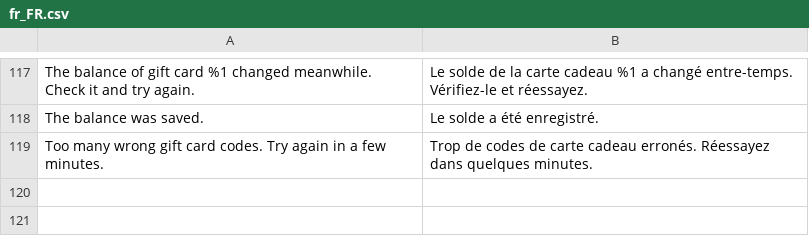
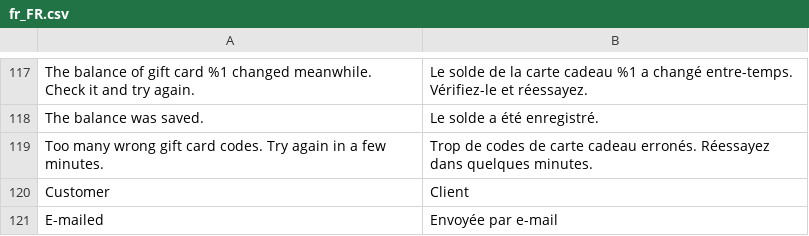
Before and after one commit to mage-os-lab/module-gift-card, a CSV file: i18n/fr_FR.csv, drawn as a sheet; only a part is shown, gaps mark what is left out; the diff names each change by its address in the sheet, - before the commit and + after, or states it on an @@ line.

```diff
--- a/i18n/fr_FR.csv
+++ b/i18n/fr_FR.csv
+row 120: Customer | Client
+row 121: E-mailed | Envoyée par e-mail
```
Also changed, not shown: i18n/de_DE.csv, i18n/en_US.csv, 14 other files.
